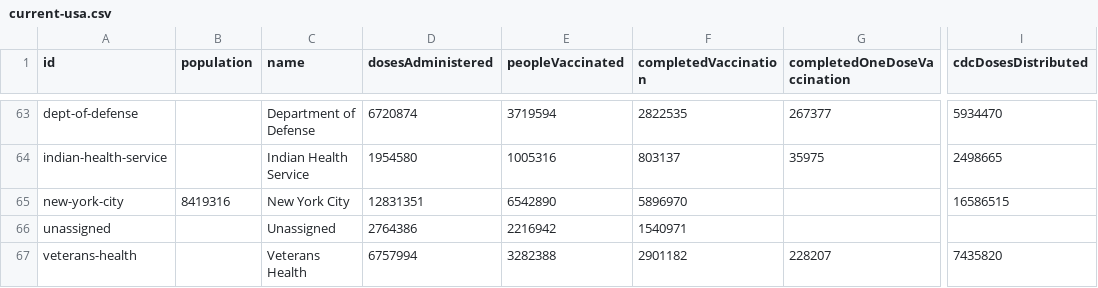
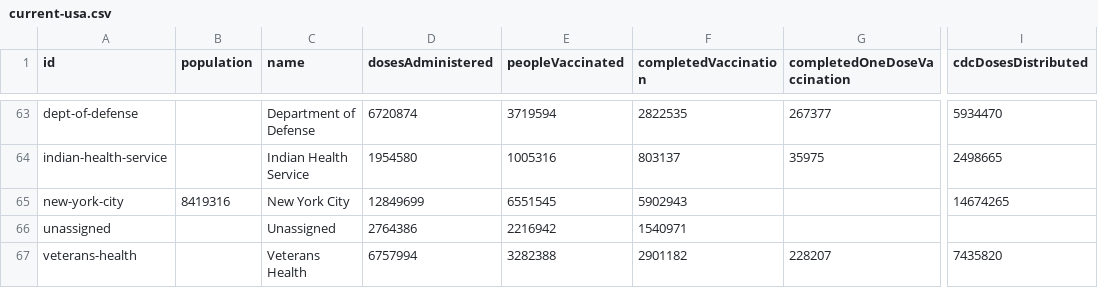
Before and after one commit to BloombergGraphics/covid-vaccine-tracker-data, a CSV file: data/current-usa.csv, drawn as a sheet; only a part is shown, gaps mark what is left out; the diff names each change by its address in the sheet, - before the commit and + after, or states it on an @@ line.

```diff
--- a/data/current-usa.csv
+++ b/data/current-usa.csv
-D65 (dosesAdministered): 12831351
+D65 (dosesAdministered): 12849699
-E65 (peopleVaccinated): 6542890
+E65 (peopleVaccinated): 6551545
-F65 (completedVaccination): 5896970
+F65 (completedVaccination): 5902943
-I65 (cdcDosesDistributed): 16586515
+I65 (cdcDosesDistributed): 14674265
```
Also changed, not shown: data/current-global.csv, data/historical-global-doses-administered.csv, 2 other files.
